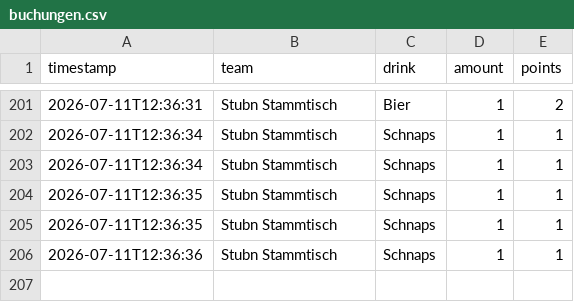
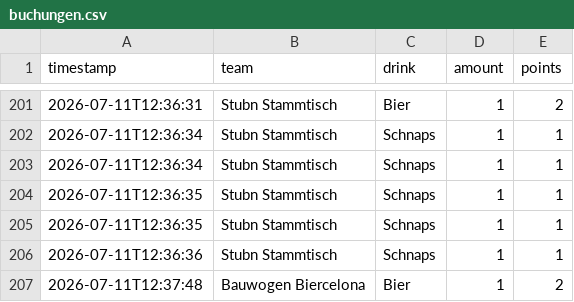
Before and after one commit to JojoMojoe/dritteHalbzeit, a CSV file: buchungen.csv, drawn as a sheet; only a part is shown, gaps mark what is left out.

```diff
--- a/buchungen.csv
+++ b/buchungen.csv
@@ -206 +206,2 @@ timestamp;team;drink;amount;points
 2026-07-11T12:36:36;Stubn Stammtisch;Schnaps;1;1
+2026-07-11T12:37:48;Bauwogen Biercelona;Bier;1;2
```
Also changed, not shown: 2 other files.
